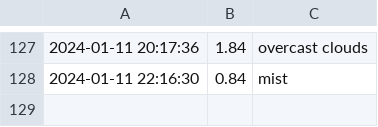
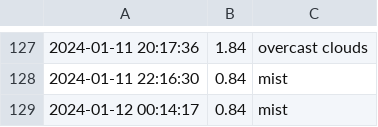
Before and after one commit to lperto/wezer, a CSV file: weather_data.csv, drawn as a sheet; only a part is shown, gaps mark what is left out.

Commit message:
Update weather data and HTML - 2024-01-12 00:14:17

```diff
--- a/weather_data.csv
+++ b/weather_data.csv
@@ -128 +128,2 @@
 2024-01-11 22:16:30,0.84,mist
+2024-01-12 00:14:17,0.84,mist
```
Also changed, not shown: 1 other file.
